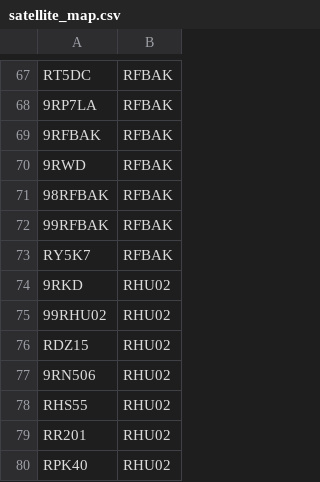
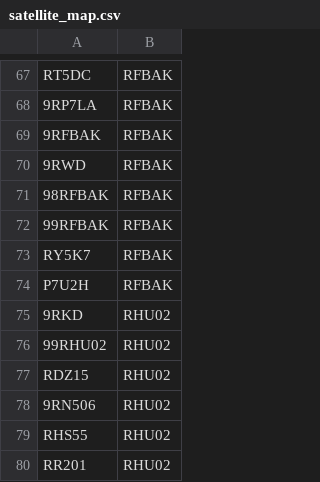
Before and after one commit to renalreg/resources, a CSV file: codes/satellite_map/satellite_map.csv, drawn as a sheet; only a part is shown, gaps mark what is left out; the shorter side is filled out with more unchanged rows; the diff names each change by its address in the sheet, - before the commit and + after, or states it on an @@ line.

Commit message:
Update satellite_map.csv

```diff
--- a/codes/satellite_map/satellite_map.csv
+++ b/codes/satellite_map/satellite_map.csv
+row 74: P7U2H | RFBAK
```
